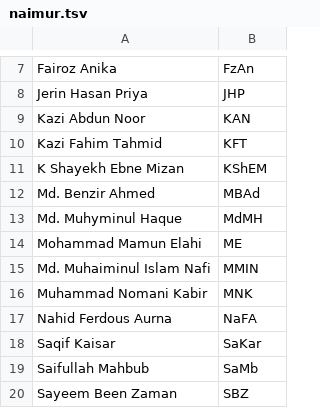
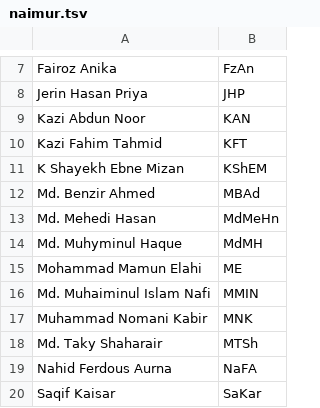
Before and after one commit to hamedzurat/class-planer, a TSV file: tsv/faculty/naimur.tsv, drawn as a sheet; only a part is shown, gaps mark what is left out; the shorter side is filled out with more unchanged rows.

```diff
--- a/tsv/faculty/naimur.tsv
+++ b/tsv/faculty/naimur.tsv
@@ -12,2 +12,3 @@ K Shayekh Ebne Mizan	KShEM
 Md. Benzir Ahmed	MBAd
+Md. Mehedi Hasan	MdMeHn
 Md. Muhyminul Haque	MdMH
@@ -16,2 +17,3 @@ Md. Muhaiminul Islam Nafi	MMIN
 Muhammad Nomani Kabir	MNK
+Md. Taky Shaharair	MTSh
 Nahid Ferdous Aurna	NaFA
```
Also changed, not shown: tsv/courses/artificial_intelligence_laboratory.tsv, tsv/courses/computer_networks.tsv, 17 other files.
